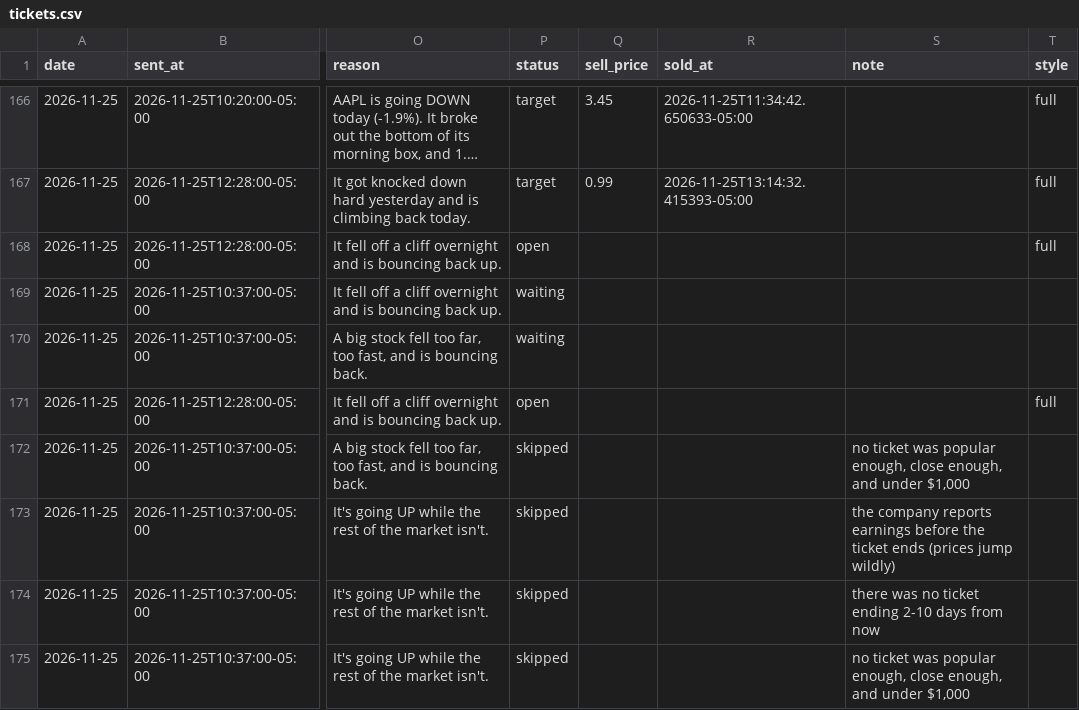
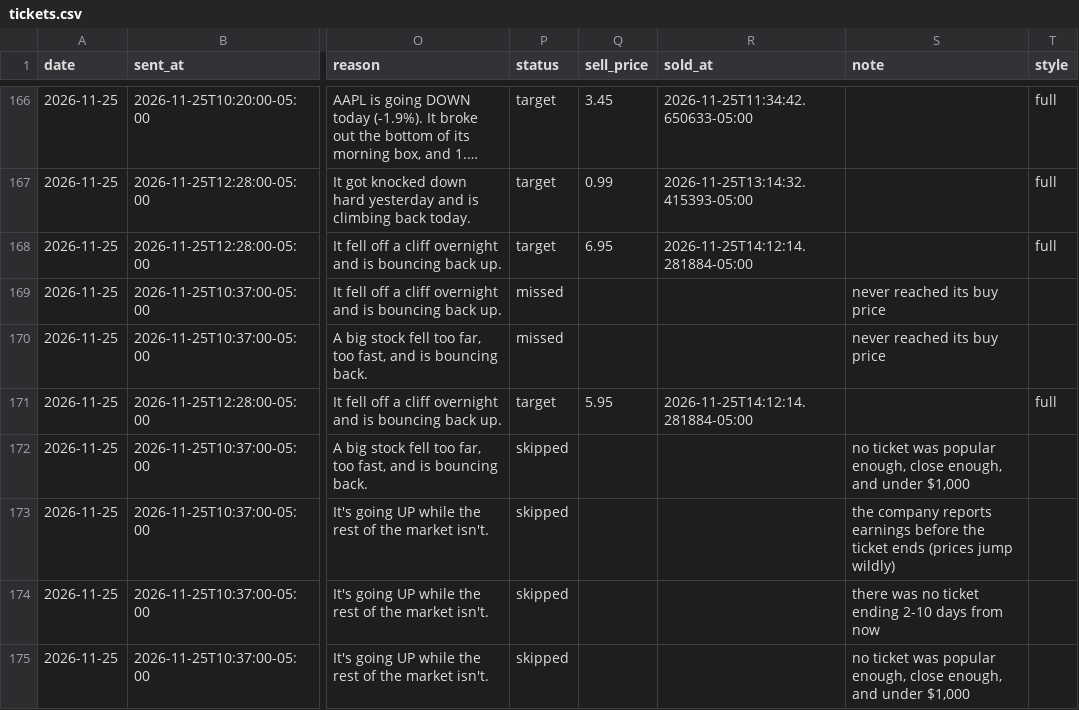
Before and after one commit to tauhid97/Options-Boss, a CSV file: data/tickets.csv, drawn as a sheet; only a part is shown, gaps mark what is left out; long unchanged cells end in …; the diff names each change by its address in the sheet, - before the commit and + after, or states it on an @@ line.

```diff
--- a/data/tickets.csv
+++ b/data/tickets.csv
-P168 (status): open
+P168 (status): target
-Q168 (sell_price): (empty)
+Q168 (sell_price): 6.95
-R168 (sold_at): (empty)
+R168 (sold_at): 2026-11-25T14:12:14.281884-05:00
-P169:P170 (status): waiting
+P169:P170 (status): missed
-S169:S170 (note): (empty)
+S169:S170 (note): never reached its buy price
-P171 (status): open
+P171 (status): target
-Q171 (sell_price): (empty)
+Q171 (sell_price): 5.95
-R171 (sold_at): (empty)
+R171 (sold_at): 2026-11-25T14:12:14.281884-05:00
```
Also changed, not shown: 1 other file.
